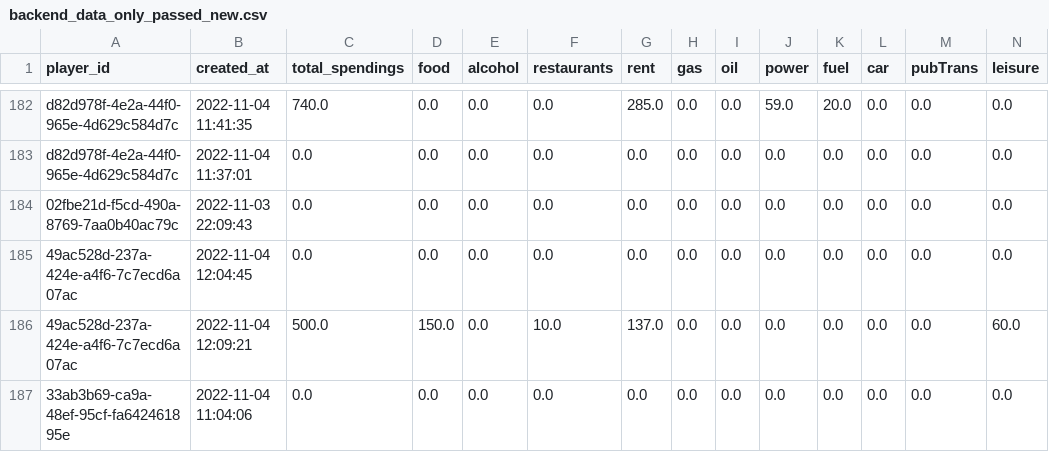
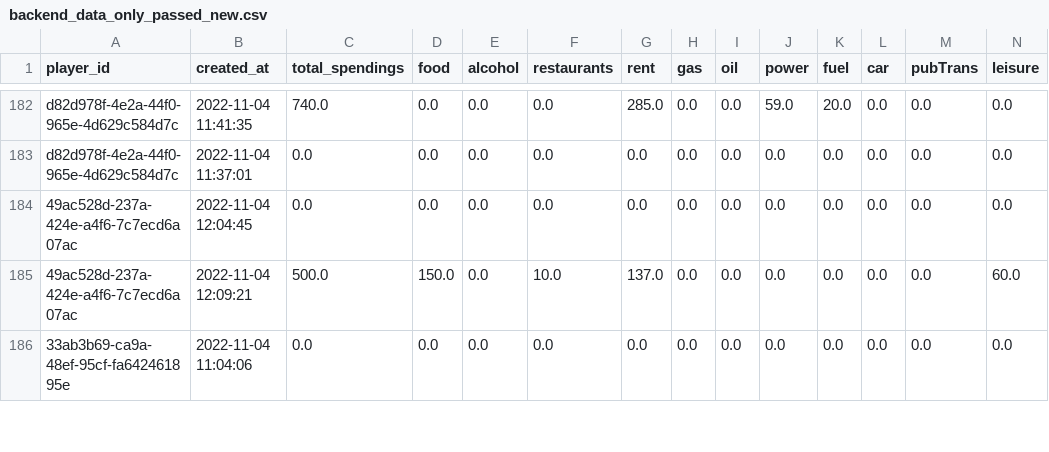
Before and after one commit to larsmoe/Inflation-Study-Analysis, a CSV file: Data/backend_data_only_passed_new.csv, drawn as a sheet; only a part is shown, gaps mark what is left out; rows hold the shown columns only; the diff names each change by its address in the sheet, - before the commit and + after, or states it on an @@ line.

```diff
--- a/Data/backend_data_only_passed_new.csv
+++ b/Data/backend_data_only_passed_new.csv
-row 184: 02fbe21d-f5cd-490a-8769-7aa0b40ac79c | 2022-11-03 22:09:43 | 0.0 | 0.0 | 0.0 | 0.0 | 0.0 | 0.0 | 0.0 | 0.0 | 0.0 | 0.0 | 0.0 | 0.0
```
Also changed, not shown: Data/backend_data_only_passed.csv, Data/backend_data_only_passed_old.csv, 6 other files.
